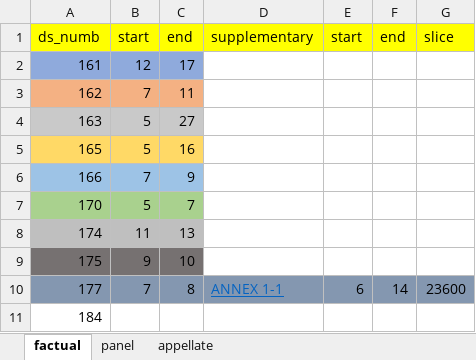
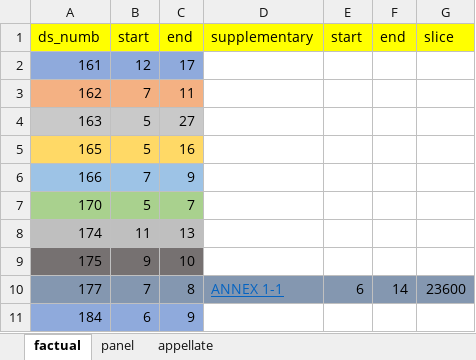
Before and after one commit to syyunn/DeepWTO, an Excel workbook: dataset/label/legality.xlsx, sheet factual, drawn as a sheet; values as stored, in another font and other column widths than the file's, no borders; the diff names each change by its address in the sheet, - before the commit and + after, or states it on an @@ line.

```diff
--- a/dataset/label/legality.xlsx (sheet factual)
+++ b/dataset/label/legality.xlsx (sheet factual)
-A11:C11 fill: none
+A11:C11 fill: #8FAADC
-B11: (empty)
+B11: 6
-C11: (empty)
+C11: 9
```
Also changed, not shown: 5 other files.
